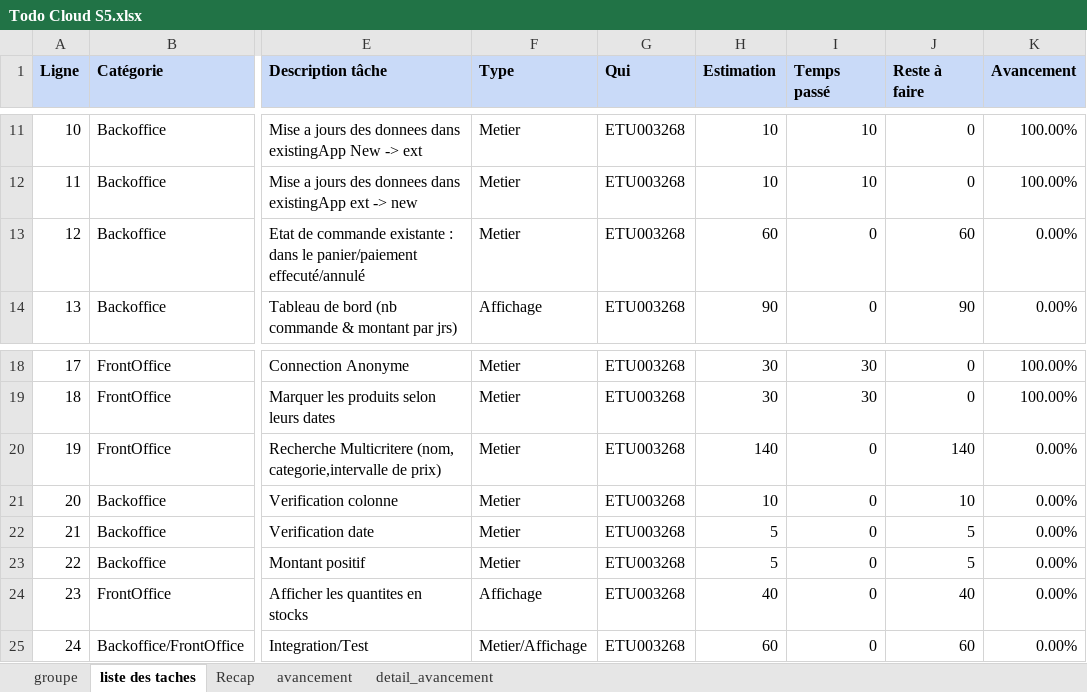
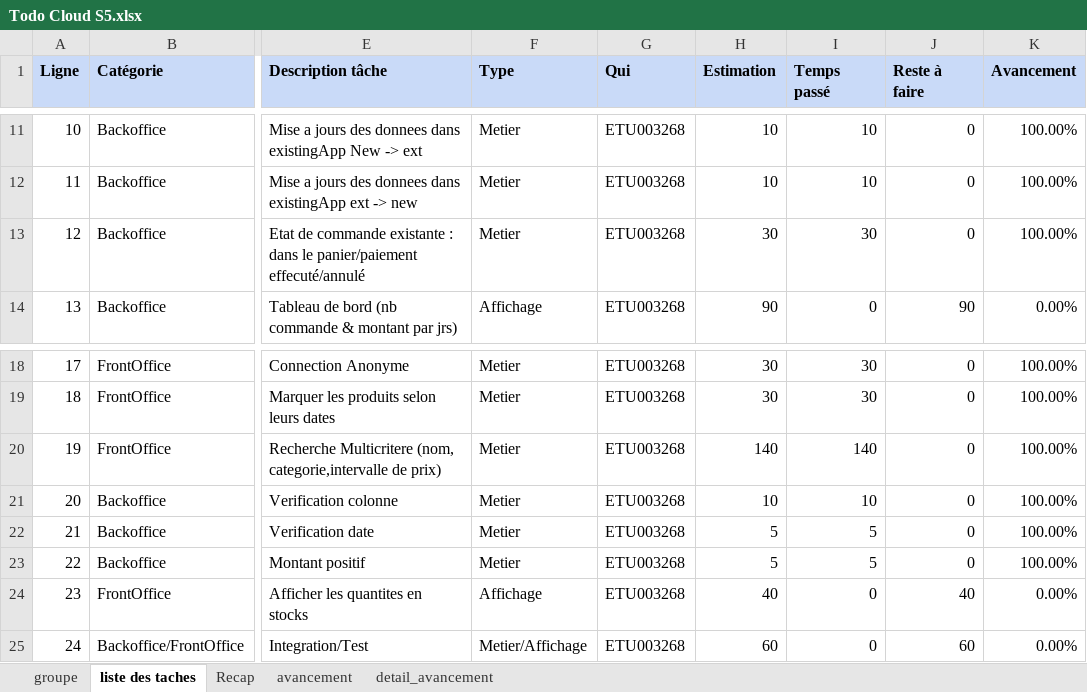
Before and after one commit to Harena-Git/prestashopReact, an Excel workbook: Todo Cloud S5.xlsx, sheet liste des taches, drawn as a sheet; only a part is shown, gaps mark what is left out; values as stored, in another font and other column widths than the file's, no borders; the diff names each change by its address in the sheet, - before the commit and + after, or states it on an @@ line.

```diff
--- a/Todo Cloud S5.xlsx (sheet liste des taches)
+++ b/Todo Cloud S5.xlsx (sheet liste des taches)
-H13 (Estimation): 60
+H13 (Estimation): 30
-I13 (Temps passé): 0
+I13 (Temps passé): 30
-J13 (Reste à faire): 60
+J13 (Reste à faire): 0
-K13 (Avancement): 0.00%
+K13 (Avancement): 100.00%
-I20 (Temps passé): 0
+I20 (Temps passé): 140
-J20 (Reste à faire): 140
+J20 (Reste à faire): 0
-K20:K23 (Avancement): 0.00%
+K20:K23 (Avancement): 100.00%
-I21 (Temps passé): 0
+I21 (Temps passé): 10
-J21 (Reste à faire): 10
+J21 (Reste à faire): 0
-I22:I23 (Temps passé): 0
+I22:I23 (Temps passé): 5
-J22:J23 (Reste à faire): 5
+J22:J23 (Reste à faire): 0
```
Also changed, not shown: sheet avancement, sheet Recap, 15 other files.
